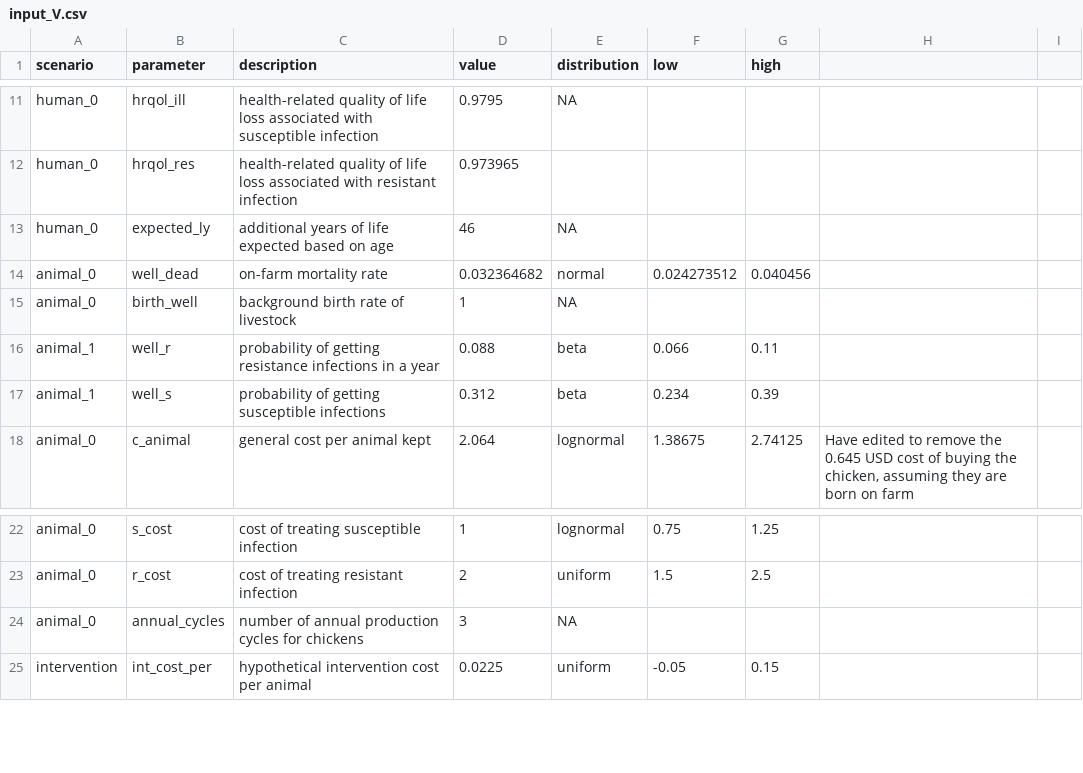
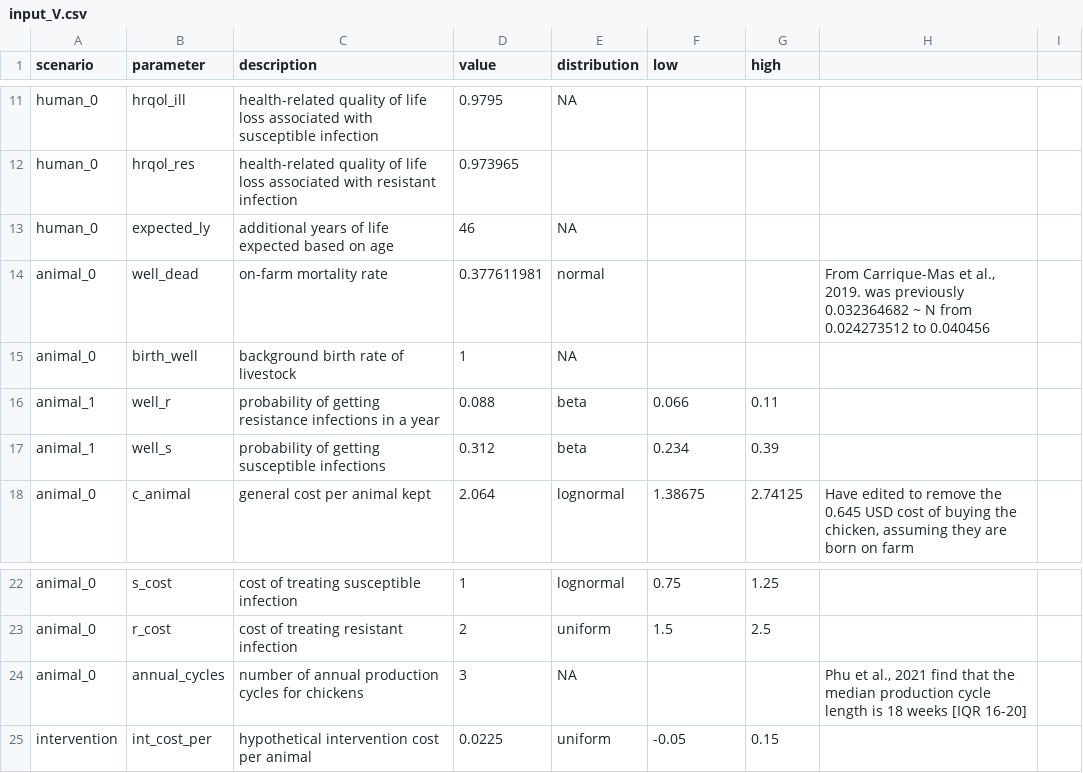
Before and after one commit to Trescovia/AMR-Model, a CSV file: input_V.csv, drawn as a sheet; only a part is shown, gaps mark what is left out.

```diff
--- a/input_V.csv
+++ b/input_V.csv
@@ -13,3 +13,3 @@ human_0,hrqol_res,health-related quality of life loss associated with resistant
 human_0,expected_ly,additional years of life expected based on age,46,NA,,,,,,
-animal_0,well_dead,on-farm mortality rate,0.032364682,normal,0.024273512,0.040456,,,,
+animal_0,well_dead,on-farm mortality rate,0.377611981,normal,,,"From Carrique-Mas et al., 2019. was previously 0.032364682 ~ N from 0.024273512 to 0.040456",,,
 animal_0,birth_well,background birth rate of livestock,1,NA,,,,,,
@@ -23,3 +23,3 @@ animal_0,s_cost,cost of treating susceptible infection,1,lognormal,0.75,1.25,,,,
 animal_0,r_cost,cost of treating resistant infection,2,uniform,1.5,2.5,,,,
-animal_0,annual_cycles,number of annual production cycles for chickens,3,NA,,,,,,
+animal_0,annual_cycles,number of annual production cycles for chickens,3,NA,,,"Phu et al., 2021 find that the median production cycle length is 18 weeks [IQR 16-20]",,,
 intervention,int_cost_per,hypothetical intervention cost per animal,0.0225,uniform,-0.05,0.15,,,,
```
Also changed, not shown: 43 other files.
